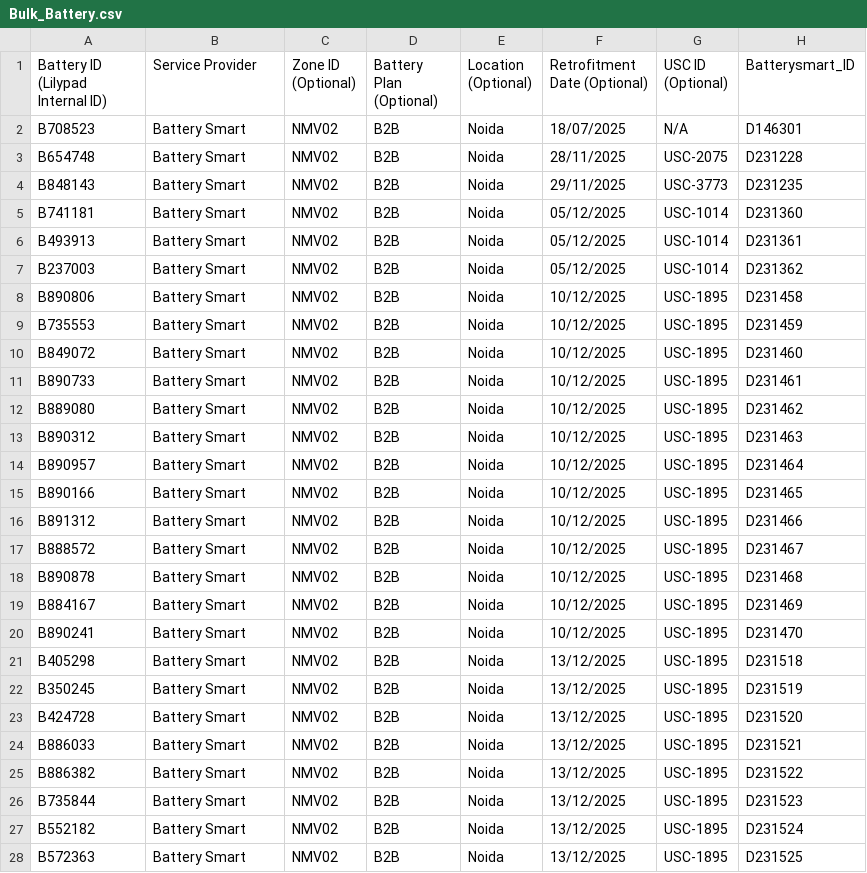
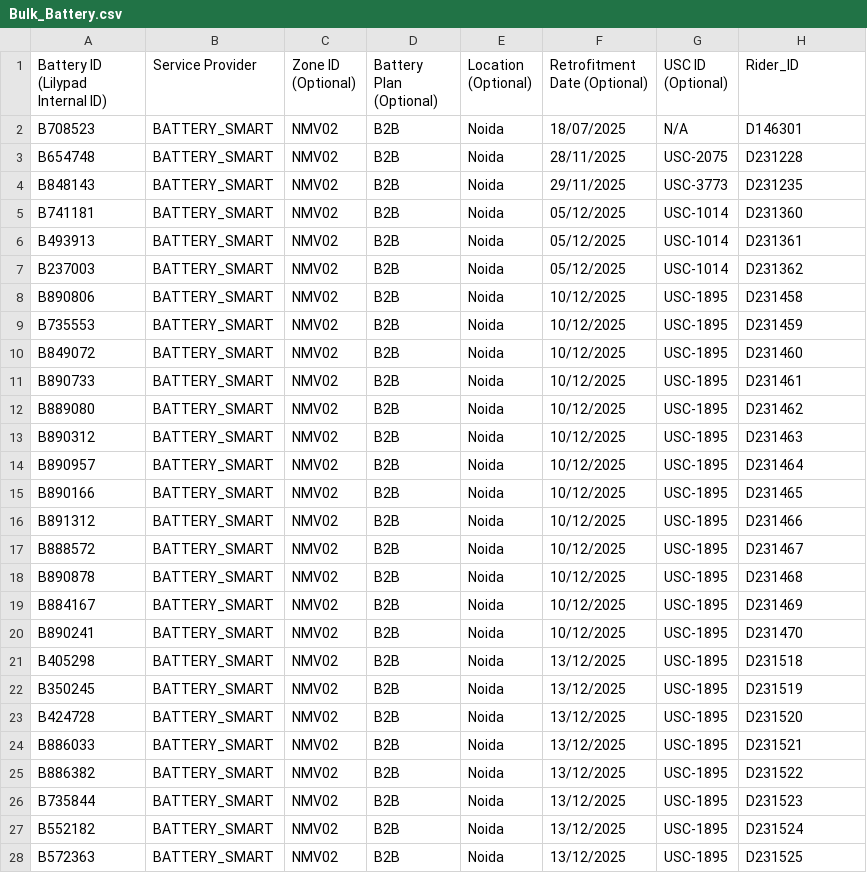
Before and after one commit to prateekdarolia1/fleet-mgmt-platform, a CSV file: import_data/Bulk_Battery.csv, drawn as a sheet; only a part is shown; the diff covers the shown part only.

```diff
--- a/import_data/Bulk_Battery.csv
+++ b/import_data/Bulk_Battery.csv
@@ -1,33 +1,33 @@
-Battery ID (Lilypad Internal ID),Service Provider,Zone ID (Optional),Battery Plan (Optional),Location (Optional),Retrofitment Date (Optional),USC ID (Optional),Batterysmart_ID
-B708523,Battery Smart,NMV02,B2B,Noida,18/07/2025,N/A,D146301
-B654748,Battery Smart,NMV02,B2B,Noida,28/11/2025,"USC-2075
-",D231228
-B848143,Battery Smart,NMV02,B2B,Noida,29/11/2025,"USC-3773
-",D231235
-B741181,Battery Smart,NMV02,B2B,Noida,05/12/2025,"USC-1014
-",D231360
-B493913,Battery Smart,NMV02,B2B,Noida,05/12/2025,"USC-1014
-",D231361
-B237003,Battery Smart,NMV02,B2B,Noida,05/12/2025,"USC-1014
-",D231362
-B890806,Battery Smart,NMV02,B2B,Noida,10/12/2025,USC-1895,D231458
-B735553,Battery Smart,NMV02,B2B,Noida,10/12/2025,USC-1895,D231459
-B849072,Battery Smart,NMV02,B2B,Noida,10/12/2025,USC-1895,D231460
-B890733,Battery Smart,NMV02,B2B,Noida,10/12/2025,USC-1895,D231461
-B889080,Battery Smart,NMV02,B2B,Noida,10/12/2025,USC-1895,D231462
-B890312,Battery Smart,NMV02,B2B,Noida,10/12/2025,USC-1895,D231463
-B890957,Battery Smart,NMV02,B2B,Noida,10/12/2025,USC-1895,D231464
-B890166,Battery Smart,NMV02,B2B,Noida,10/12/2025,USC-1895,D231465
-B891312,Battery Smart,NMV02,B2B,Noida,10/12/2025,USC-1895,D231466
-B888572,Battery Smart,NMV02,B2B,Noida,10/12/2025,USC-1895,D231467
-B890878,Battery Smart,NMV02,B2B,Noida,10/12/2025,USC-1895,D231468
-B884167,Battery Smart,NMV02,B2B,Noida,10/12/2025,USC-1895,D231469
-B890241,Battery Smart,NMV02,B2B,Noida,10/12/2025,USC-1895,D231470
-B405298,Battery Smart,NMV02,B2B,Noida,13/12/2025,USC-1895,D231518
-B350245,Battery Smart,NMV02,B2B,Noida,13/12/2025,USC-1895,D231519
-B424728,Battery Smart,NMV02,B2B,Noida,13/12/2025,USC-1895,D231520
-B886033,Battery Smart,NMV02,B2B,Noida,13/12/2025,USC-1895,D231521
-B886382,Battery Smart,NMV02,B2B,Noida,13/12/2025,USC-1895,D231522
-B735844,Battery Smart,NMV02,B2B,Noida,13/12/2025,USC-1895,D231523
-B552182,Battery Smart,NMV02,B2B,Noida,13/12/2025,USC-1895,D231524
-B572363,Battery Smart,NMV02,B2B,Noida,13/12/2025,USC-1895,D231525
+Battery ID (Lilypad Internal ID),Service Provider,Zone ID (Optional),Battery Plan (Optional),Location (Optional),Retrofitment Date (Optional),USC ID (Optional),Rider_ID
+B708523,BATTERY_SMART,NMV02,B2B,Noida,18/07/2025,N/A,D146301
+B654748,BATTERY_SMART,NMV02,B2B,Noida,28/11/2025,"USC-2075
+",D231228
+B848143,BATTERY_SMART,NMV02,B2B,Noida,29/11/2025,"USC-3773
+",D231235
+B741181,BATTERY_SMART,NMV02,B2B,Noida,05/12/2025,"USC-1014
+",D231360
+B493913,BATTERY_SMART,NMV02,B2B,Noida,05/12/2025,"USC-1014
+",D231361
+B237003,BATTERY_SMART,NMV02,B2B,Noida,05/12/2025,"USC-1014
+",D231362
+B890806,BATTERY_SMART,NMV02,B2B,Noida,10/12/2025,USC-1895,D231458
+B735553,BATTERY_SMART,NMV02,B2B,Noida,10/12/2025,USC-1895,D231459
+B849072,BATTERY_SMART,NMV02,B2B,Noida,10/12/2025,USC-1895,D231460
+B890733,BATTERY_SMART,NMV02,B2B,Noida,10/12/2025,USC-1895,D231461
+B889080,BATTERY_SMART,NMV02,B2B,Noida,10/12/2025,USC-1895,D231462
+B890312,BATTERY_SMART,NMV02,B2B,Noida,10/12/2025,USC-1895,D231463
+B890957,BATTERY_SMART,NMV02,B2B,Noida,10/12/2025,USC-1895,D231464
+B890166,BATTERY_SMART,NMV02,B2B,Noida,10/12/2025,USC-1895,D231465
+B891312,BATTERY_SMART,NMV02,B2B,Noida,10/12/2025,USC-1895,D231466
+B888572,BATTERY_SMART,NMV02,B2B,Noida,10/12/2025,USC-1895,D231467
+B890878,BATTERY_SMART,NMV02,B2B,Noida,10/12/2025,USC-1895,D231468
+B884167,BATTERY_SMART,NMV02,B2B,Noida,10/12/2025,USC-1895,D231469
+B890241,BATTERY_SMART,NMV02,B2B,Noida,10/12/2025,USC-1895,D231470
+B405298,BATTERY_SMART,NMV02,B2B,Noida,13/12/2025,USC-1895,D231518
+B350245,BATTERY_SMART,NMV02,B2B,Noida,13/12/2025,USC-1895,D231519
+B424728,BATTERY_SMART,NMV02,B2B,Noida,13/12/2025,USC-1895,D231520
+B886033,BATTERY_SMART,NMV02,B2B,Noida,13/12/2025,USC-1895,D231521
+B886382,BATTERY_SMART,NMV02,B2B,Noida,13/12/2025,USC-1895,D231522
+B735844,BATTERY_SMART,NMV02,B2B,Noida,13/12/2025,USC-1895,D231523
+B552182,BATTERY_SMART,NMV02,B2B,Noida,13/12/2025,USC-1895,D231524
+B572363,BATTERY_SMART,NMV02,B2B,Noida,13/12/2025,USC-1895,D231525
```
Also changed, not shown: 18 edited cells elsewhere in this file, 24 other files.
